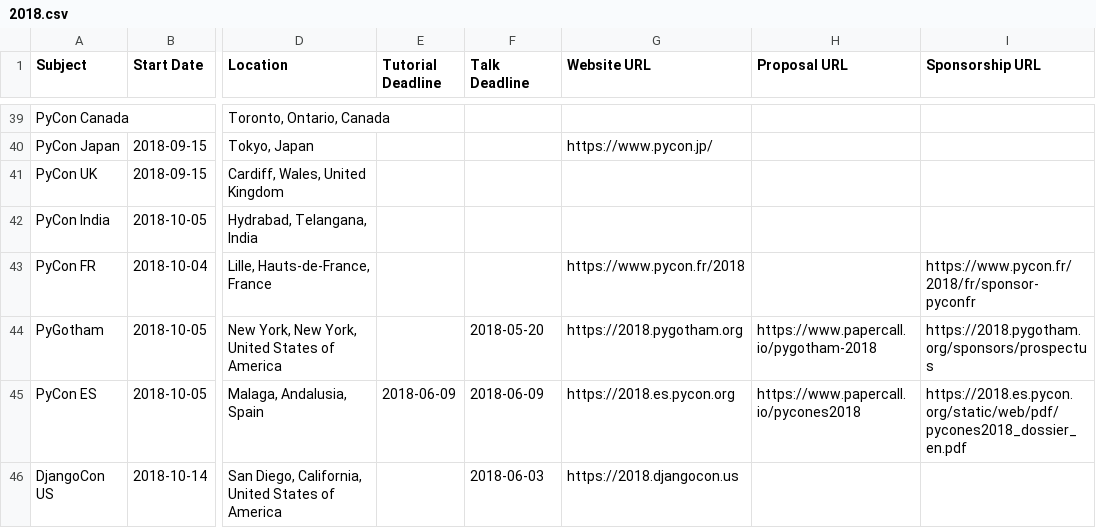
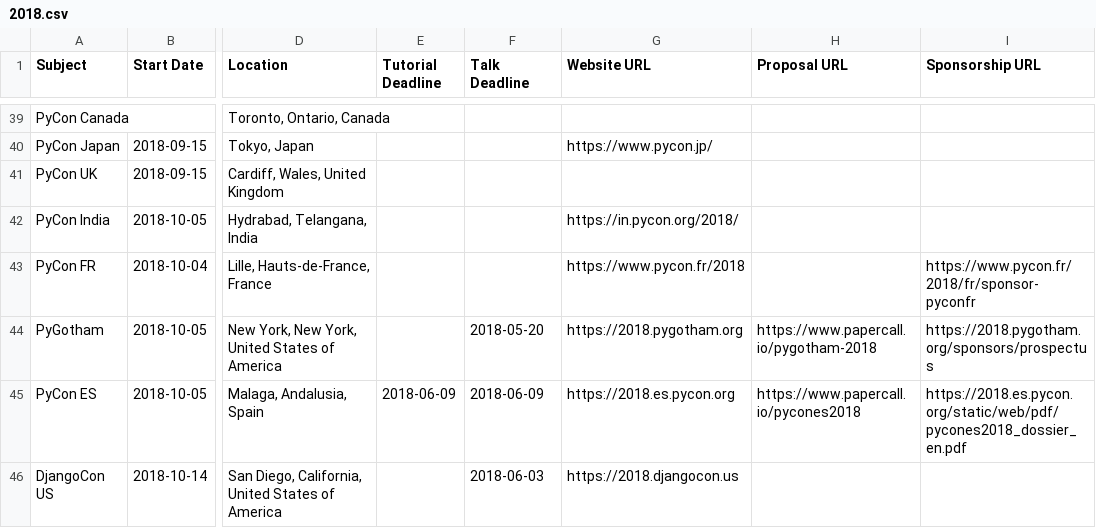
Before and after one commit to python-organizers/conferences, a CSV file: 2018.csv, drawn as a sheet; only a part is shown, gaps mark what is left out; the diff names each change by its address in the sheet, - before the commit and + after, or states it on an @@ line.

Commit message:
Add PyCon India website URL

```diff
--- a/2018.csv
+++ b/2018.csv
-G42 (Website URL): (empty)
+G42 (Website URL): https://in.pycon.org/2018/
```
